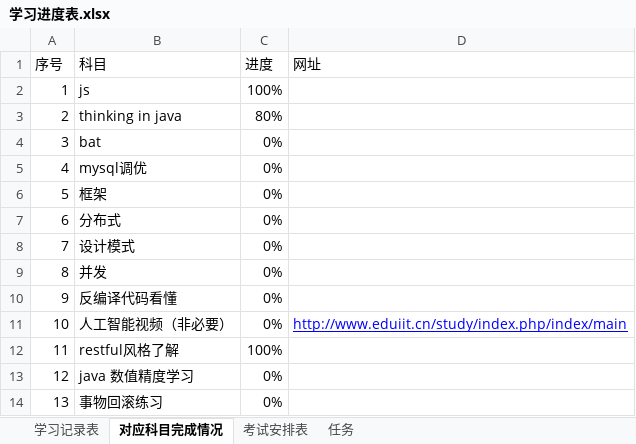
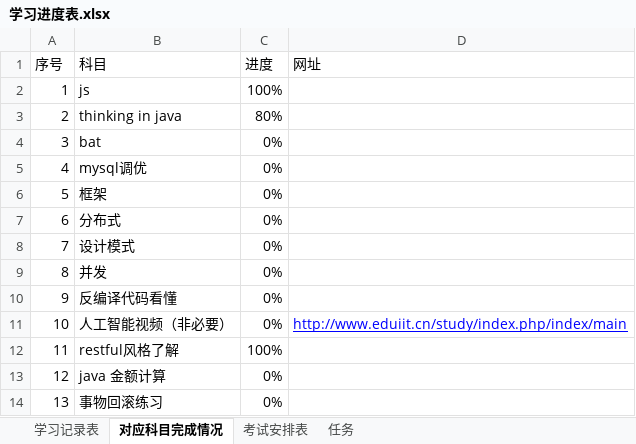
Before and after one commit to PalmerSheng/programfile, an Excel workbook: 学习进度表.xlsx, sheet 对应科目完成情况, drawn as a sheet; values as stored, in another font and other column widths than the file's, no borders; the diff names each change by its address in the sheet, - before the commit and + after, or states it on an @@ line.

```diff
--- a/学习进度表.xlsx (sheet 对应科目完成情况)
+++ b/学习进度表.xlsx (sheet 对应科目完成情况)
-B13 (科目): java 数值精度学习
+B13 (科目): java 金额计算
```
Also changed, not shown: sheet 学习记录表, 1 other file.
